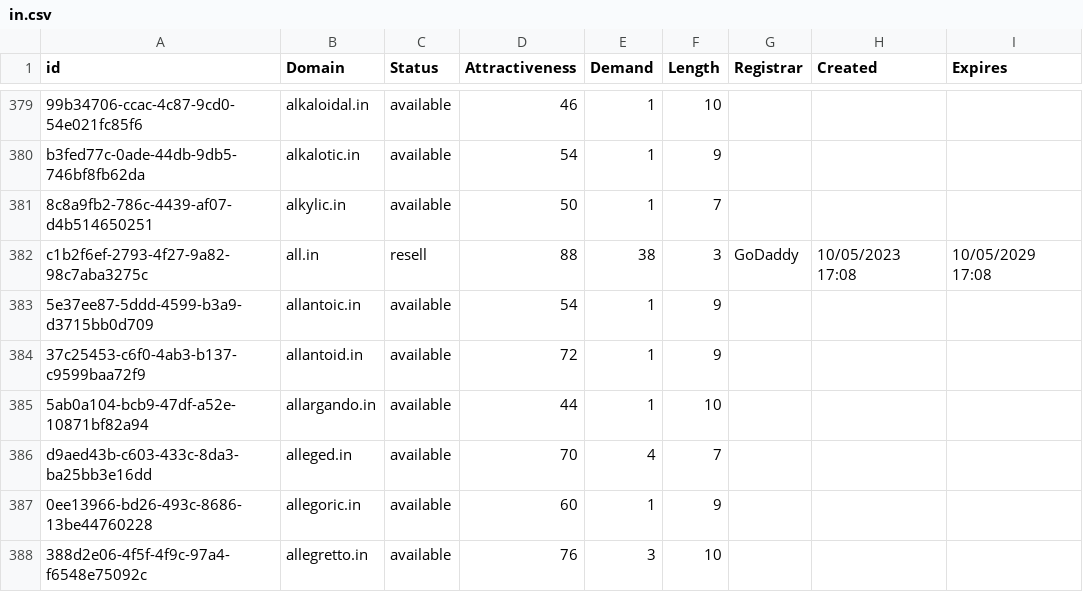
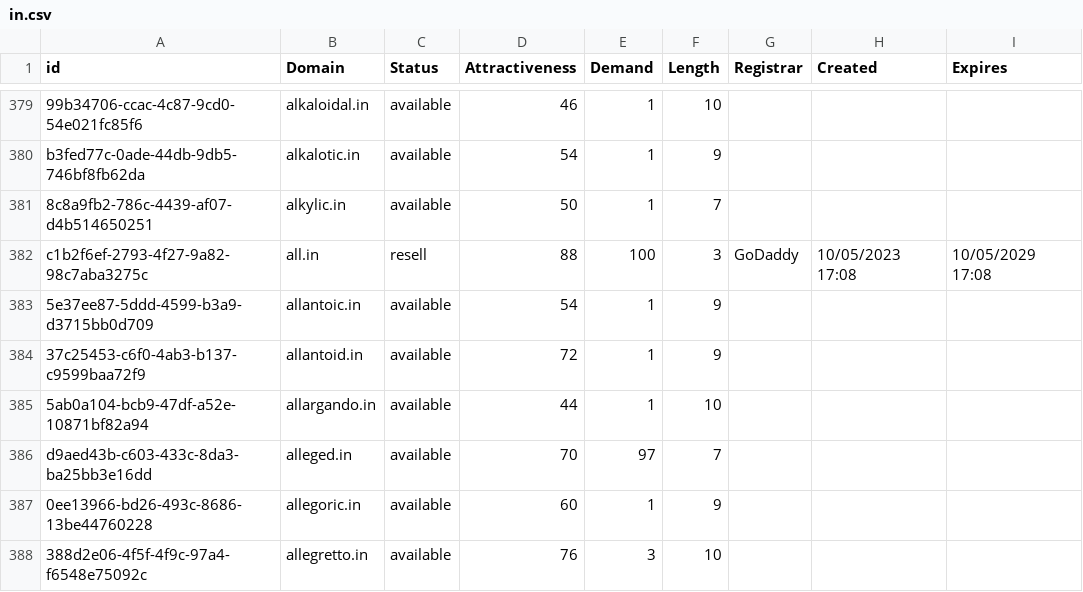
Before and after one commit to UniqueDomains/in-oneword-domains, a CSV file: in.csv, drawn as a sheet; only a part is shown, gaps mark what is left out; the diff covers the shown part only.

Commit message:
Domains update

```diff
--- a/in.csv
+++ b/in.csv
@@ -381,3 +381,3 @@ b3fed77c-0ade-44db-9db5-746bf8fb62da,alkalotic.in,available,54,1,9,,,
 8c8a9fb2-786c-4439-af07-d4b514650251,alkylic.in,available,50,1,7,,,
-c1b2f6ef-2793-4f27-9a82-98c7aba3275c,all.in,resell,88,38,3,GoDaddy,10/05/2023 17:08,10/05/2029 17:08
+c1b2f6ef-2793-4f27-9a82-98c7aba3275c,all.in,resell,88,100,3,GoDaddy,10/05/2023 17:08,10/05/2029 17:08
 5e37ee87-5ddd-4599-b3a9-d3715bb0d709,allantoic.in,available,54,1,9,,,
@@ -385,3 +385,3 @@ c1b2f6ef-2793-4f27-9a82-98c7aba3275c,all.in,resell,88,38,3,GoDaddy,10/05/2023 17
 5ab0a104-bcb9-47df-a52e-10871bf82a94,allargando.in,available,44,1,10,,,
-d9aed43b-c603-433c-8da3-ba25bb3e16dd,alleged.in,available,70,4,7,,,
+d9aed43b-c603-433c-8da3-ba25bb3e16dd,alleged.in,available,70,97,7,,,
 0ee13966-bd26-493c-8686-13be44760228,allegoric.in,available,60,1,9,,,
```
Also changed, not shown: 14 edited cells elsewhere in this file, 1 other file.
